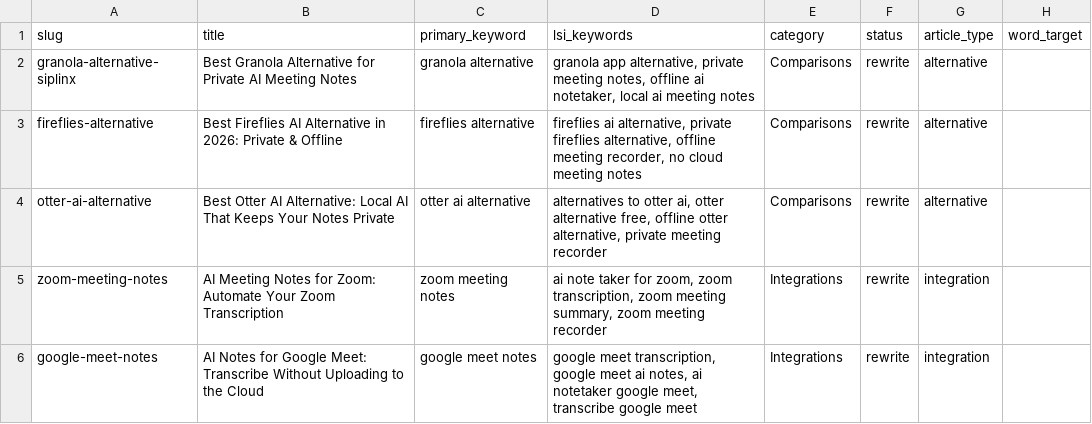
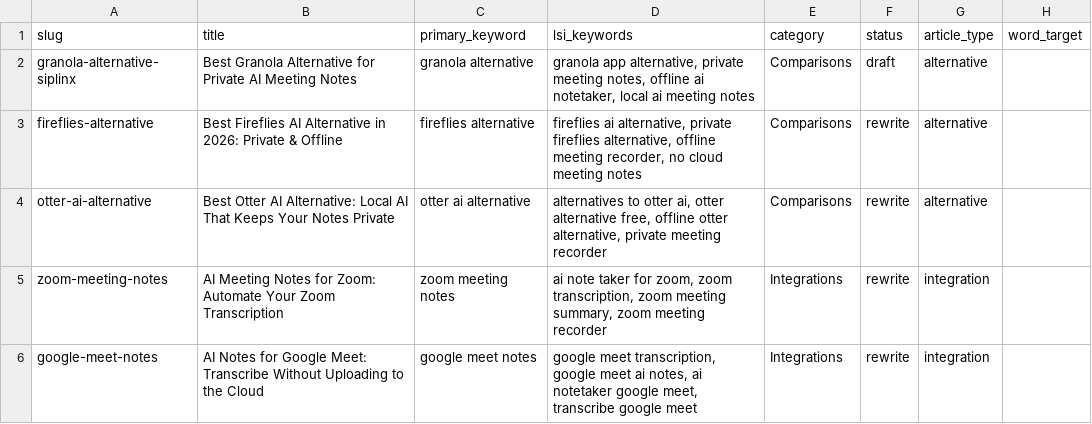
Before and after one commit to aman-tiger/siplinxai-landing, a CSV file: agent_seo/prompts.csv, drawn as a sheet; only a part is shown.

```diff
--- a/agent_seo/prompts.csv
+++ b/agent_seo/prompts.csv
@@ -1,3 +1,3 @@
 slug,title,primary_keyword,lsi_keywords,category,status,article_type,word_target
-granola-alternative-siplinx,"Best Granola Alternative for Private AI Meeting Notes","granola alternative","granola app alternative, private meeting notes, offline ai notetaker, local ai meeting notes",Comparisons,rewrite,alternative,
+granola-alternative-siplinx,"Best Granola Alternative for Private AI Meeting Notes","granola alternative","granola app alternative, private meeting notes, offline ai notetaker, local ai meeting notes",Comparisons,draft,alternative,
 fireflies-alternative,"Best Fireflies AI Alternative in 2026: Private & Offline","fireflies alternative","fireflies ai alternative, private fireflies alternative, offline meeting recorder, no cloud meeting notes",Comparisons,rewrite,alternative,
```
Also changed, not shown: 5 other files.
